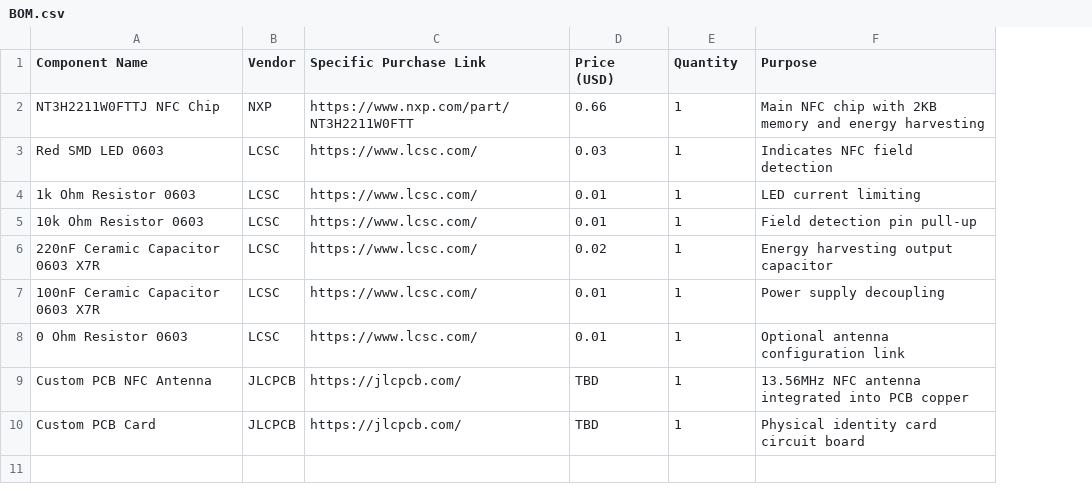
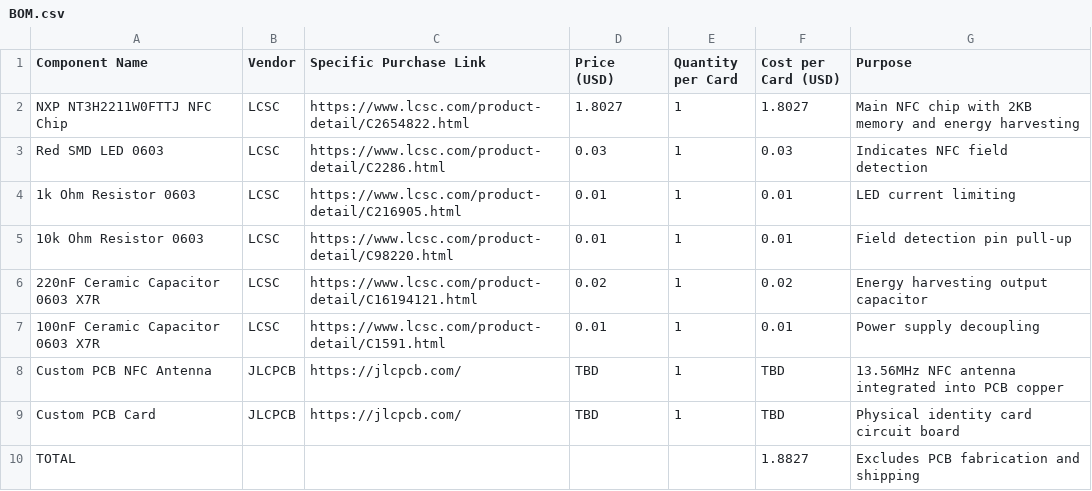
Before and after one commit to JH-2108/NFC-identity-card-, a CSV file: BOM.csv, drawn as a sheet; removed rows and columns are numbered as before the commit, all else as after; the diff names each change by its address in the sheet, - before the commit and + after, or states it on an @@ line.

Commit message:
Update BOM.csv

```diff
--- a/BOM.csv
+++ b/BOM.csv
+column F (Cost per Card (USD)), rows 3-9: 0.03 | 0.01 | 0.01 | 0.02 | 0.01 | TBD | TBD
-E1: Quantity
+E1: Quantity per Card
-row 2: NT3H2211W0FTTJ NFC Chip | NXP | https://www.nxp.com/part/NT3H2211W0FTT | 0.66 | 1 | Main NFC chip with 2KB memory and energy harvesting
+row 2: NXP NT3H2211W0FTTJ NFC Chip | LCSC | https://www.lcsc.com/product-detail/C2654822.html | 1.8027 | 1 | 1.8027 | Main NFC chip with 2KB memory and energy harvesting
-C3 (Specific Purchase Link): https://www.lcsc.com/
+C3 (Specific Purchase Link): https://www.lcsc.com/product-detail/C2286.html
-C4 (Specific Purchase Link): https://www.lcsc.com/
+C4 (Specific Purchase Link): https://www.lcsc.com/product-detail/C216905.html
-C5 (Specific Purchase Link): https://www.lcsc.com/
+C5 (Specific Purchase Link): https://www.lcsc.com/product-detail/C98220.html
-C6 (Specific Purchase Link): https://www.lcsc.com/
+C6 (Specific Purchase Link): https://www.lcsc.com/product-detail/C16194121.html
-C7 (Specific Purchase Link): https://www.lcsc.com/
+C7 (Specific Purchase Link): https://www.lcsc.com/product-detail/C1591.html
-row 8: 0 Ohm Resistor 0603 | LCSC | https://www.lcsc.com/ | 0.01 | 1 | Optional antenna configuration link
+row 10: TOTAL |  |  |  |  | 1.8827 | Excludes PCB fabrication and shipping
```
